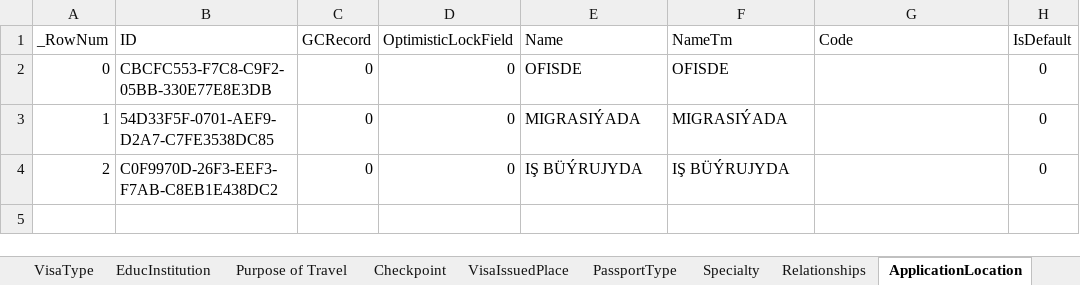
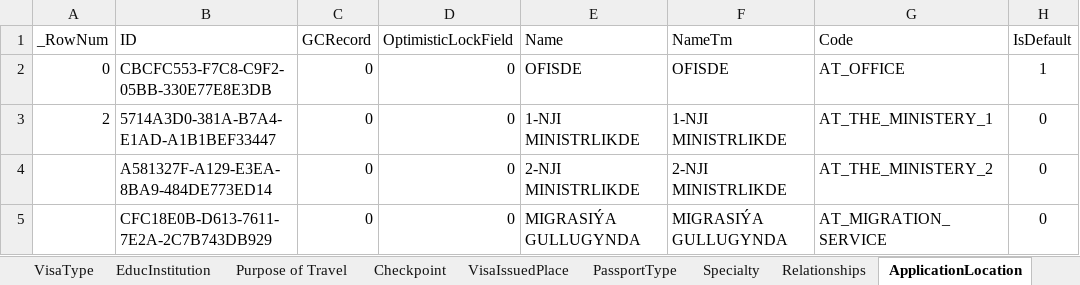
Before and after one commit to webapis/Visa2026, an Excel workbook: Visa2026.DataImporter/lookup.xlsm, sheet ApplicationLocation, drawn as a sheet; values as stored, in another font and other column widths than the file's, no borders; conditional formats and table styles not drawn; removed rows and columns are numbered as before the commit, all else as after; the diff names each change by its address in the sheet, - before the commit and + after, or states it on an @@ line.

```diff
--- a/Visa2026.DataImporter/lookup.xlsm (sheet ApplicationLocation)
+++ b/Visa2026.DataImporter/lookup.xlsm (sheet ApplicationLocation)
-G2 (Code): (empty)
+G2 (Code): AT_OFFICE
-H2 (IsDefault): 0
+H2 (IsDefault): 1
-row 3: 1 | 54D33F5F-0701-AEF9-D2A7-C7FE3538DC85 | 0 | 0 | MIGRASIÝADA | MIGRASIÝADA |  | 0
-B3 (ID): C0F9970D-26F3-EEF3-F7AB-C8EB1E438DC2
+B3 (ID): 5714A3D0-381A-B7A4-E1AD-A1B1BEF33447
-E3 (Name): IŞ BÜÝRUJYDA
+E3 (Name): 1-NJI MINISTRLIKDE
-F3 (NameTm): IŞ BÜÝRUJYDA
+F3 (NameTm): 1-NJI MINISTRLIKDE
-G3 (Code): (empty)
+G3 (Code): AT_THE_MINISTERY_1
+row 4:  | A581327F-A129-E3EA-8BA9-484DE773ED14 | 0 | 0 | 2-NJI MINISTRLIKDE | 2-NJI MINISTRLIKDE | AT_THE_MINISTERY_2 | 0
+row 5:  | CFC18E0B-D613-7611-7E2A-2C7B743DB929 | 0 | 0 | MIGRASIÝA GULLUGYNDA | MIGRASIÝA GULLUGYNDA | AT_MIGRATION_SERVICE | 0
```
Also changed, not shown: sheet ApplicationStates, 2 other files.
